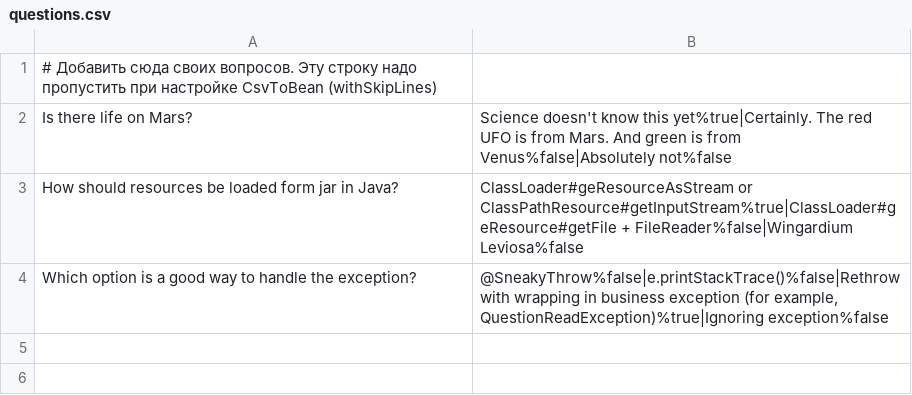
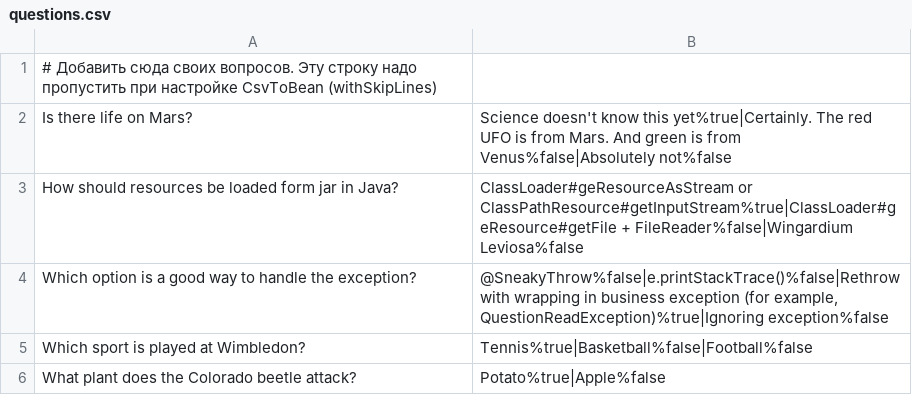
Before and after one commit to Discribe/2024-07-otus-spring-pashentsev, a CSV file: hw01/src/main/resources/questions.csv, drawn as a sheet.

Commit message:
Добавил вопросы

```diff
--- a/hw01/src/main/resources/questions.csv
+++ b/hw01/src/main/resources/questions.csv
@@ -4 +4,3 @@ How should resources be loaded form jar in Java?;ClassLoader#geResourceAsStream
 Which option is a good way to handle the exception?;@SneakyThrow%false|e.printStackTrace()%false|Rethrow with wrapping in business exception (for example, QuestionReadException)%true|Ignoring exception%false
+Which sport is played at Wimbledon?;Tennis%true|Basketball%false|Football%false
+What plant does the Colorado beetle attack?;Potato%true|Apple%false
```
